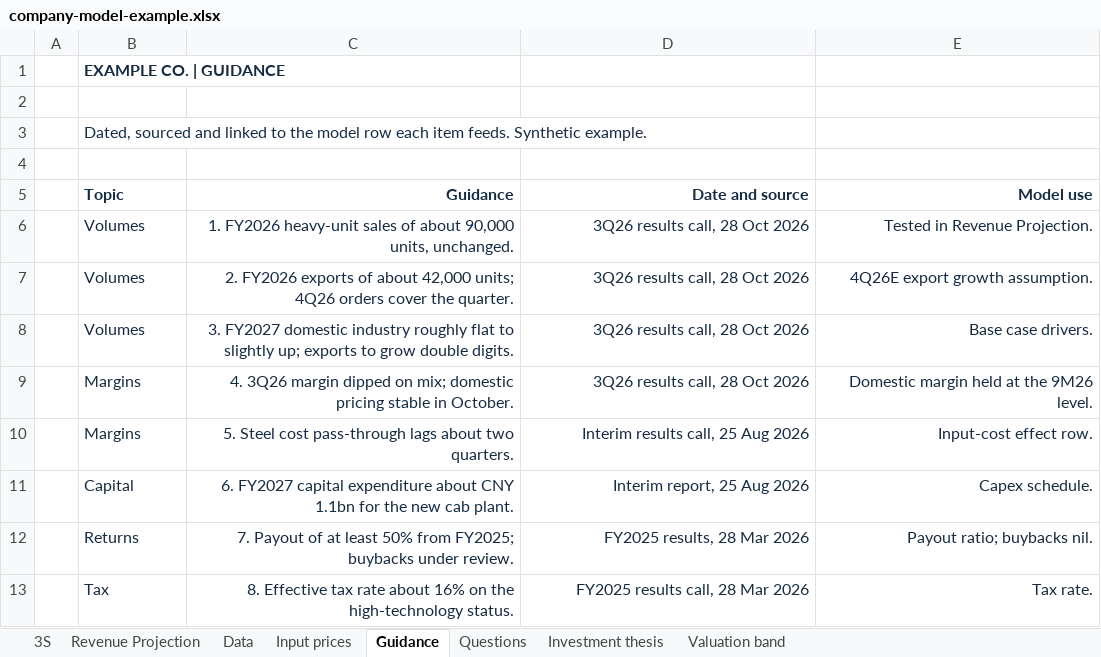
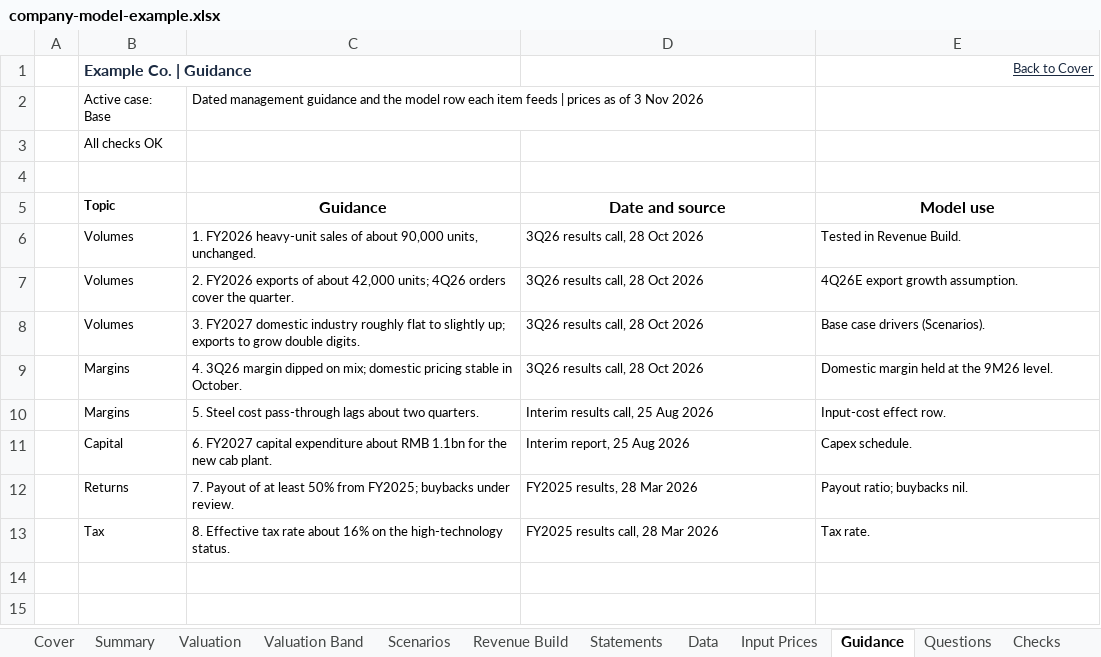
Before and after one commit to Alan-Cao-ShengJin/fundamental-research-analysis, an Excel workbook: skills/company-model/assets/company-model-example.xlsx, sheet Guidance, drawn as a sheet; values as stored, in another font and other column widths than the file's, no borders; conditional formats not drawn; removed rows and columns are numbered as before the commit, all else as after; the diff names each change by its address in the sheet, - before the commit and + after, or states it on an @@ line.

```diff
--- a/skills/company-model/assets/company-model-example.xlsx (sheet Guidance)
+++ b/skills/company-model/assets/company-model-example.xlsx (sheet Guidance)
-sheet tab: 3S
+sheet tab: Cover
-sheet tab: Revenue Projection
+sheet tab: Summary
-sheet tab: Input prices
+sheet tab: Valuation Band
-sheet tab: Investment thesis
+sheet tab: Statements
-sheet tab: Valuation band
+sheet tab: Valuation
+sheet tab: Scenarios
+sheet tab: Revenue Build
+sheet tab: Input Prices
+sheet tab: Checks
@@ sheet tab order changed: Cover | Summary | Valuation | Valuation Band | Scenarios | Revenue Build | Statements | Data | Input Prices | Guidance | Questions | Checks @@
-row 1:  | EXAMPLE CO. | GUIDANCE
-row 1: (empty)
+row 1:  | Example Co. | Guidance |  |  | Back to Cover
+row 2:  | Active case: Base | Dated management guidance and the model row each item feeds | prices as of 3 Nov 2026
-B3 (Topic): Dated, sourced and linked to the model row each item feeds. Synthetic example.
+B3 (Topic): All checks OK
-B3 text colour: #142B43
+B3 text colour: black, text size: smaller
-B5:E13 text colour: #142B43
+B5:E13 text colour: black
@@ B5 text size: smaller @@
-C5:E5 alignment: right
+C5:E5 alignment: center
@@ B6:E13 text size: smaller @@
-C6:E13 alignment: right
+C6:E13 alignment: left
-E6 (Model use): Tested in Revenue Projection.
+E6 (Model use): Tested in Revenue Build.
-E8 (Model use): Base case drivers.
+E8 (Model use): Base case drivers (Scenarios).
-C11 (Guidance): …expenditure about CNY 1.1bn for…
+C11 (Guidance): …expenditure about RMB 1.1bn for…
```
Also changed, not shown: sheet Statements, sheet Cover, sheet Valuation Band, sheet Summary, sheet Questions, sheet Data, hidden cells, charts or pictures, skills/company-model/assets/forecast-blocks-example.xlsx, 43 other files.
